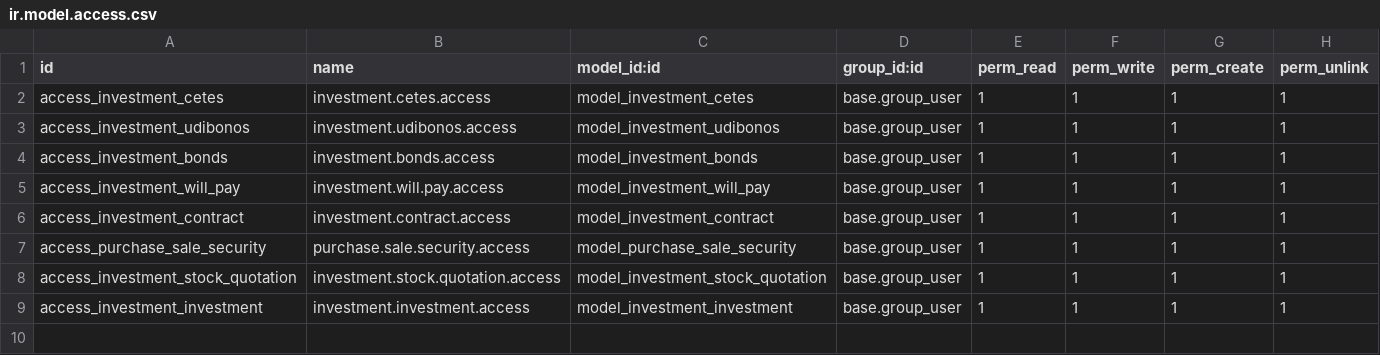
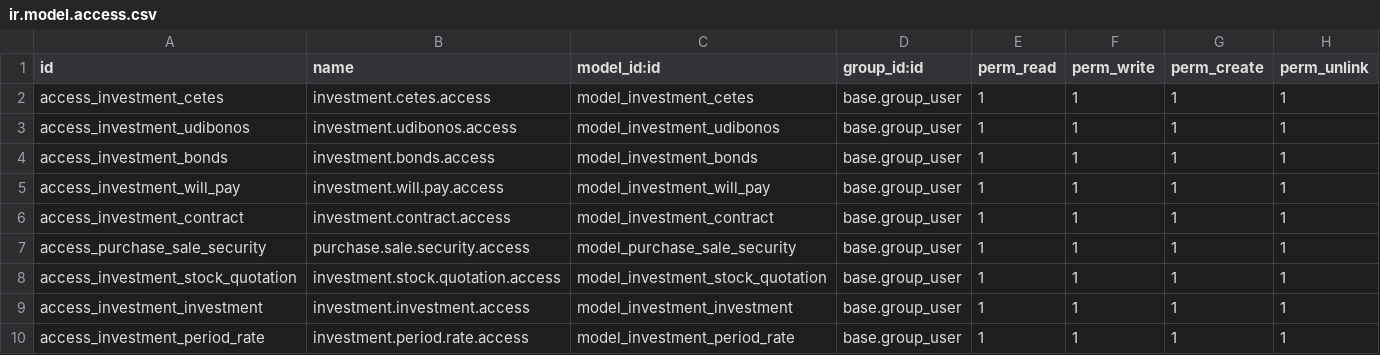
Before and after one commit to Mit-Mut/UNAM-TEST, a CSV file: jt_investment/security/ir.model.access.csv, drawn as a sheet; the diff names each change by its address in the sheet, - before the commit and + after, or states it on an @@ line.

Commit message:
[ADD]Added code for the income and investment feedback for 20102020 and started new developmetn for investment point 2 related auto fetch rates through API for different periods for each product that is used for investment.

```diff
--- a/jt_investment/security/ir.model.access.csv
+++ b/jt_investment/security/ir.model.access.csv
+row 10: access_investment_period_rate | investment.period.rate.access | model_investment_period_rate | base.group_user | 1 | 1 | 1 | 1
```
Also changed, not shown: jt_income/security/ir.model.access.csv, 21 other files.
